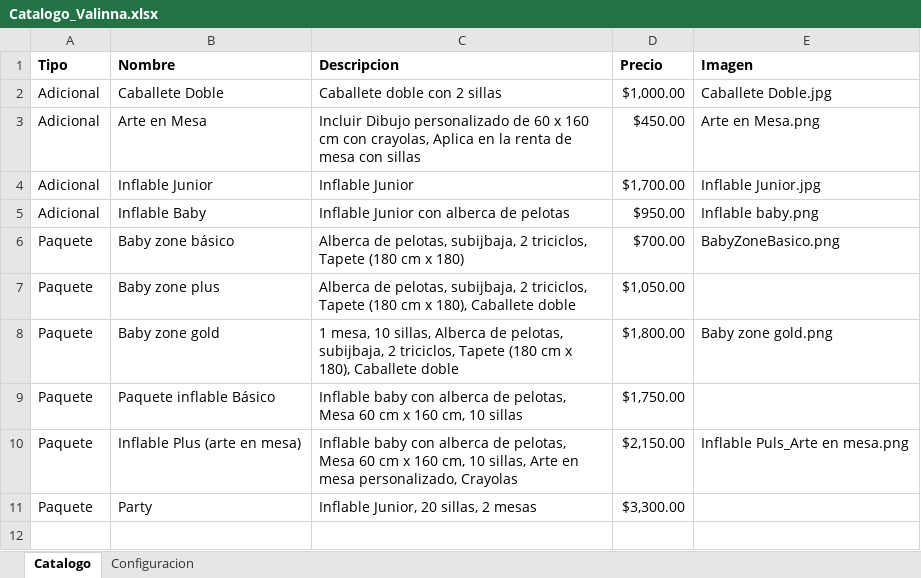
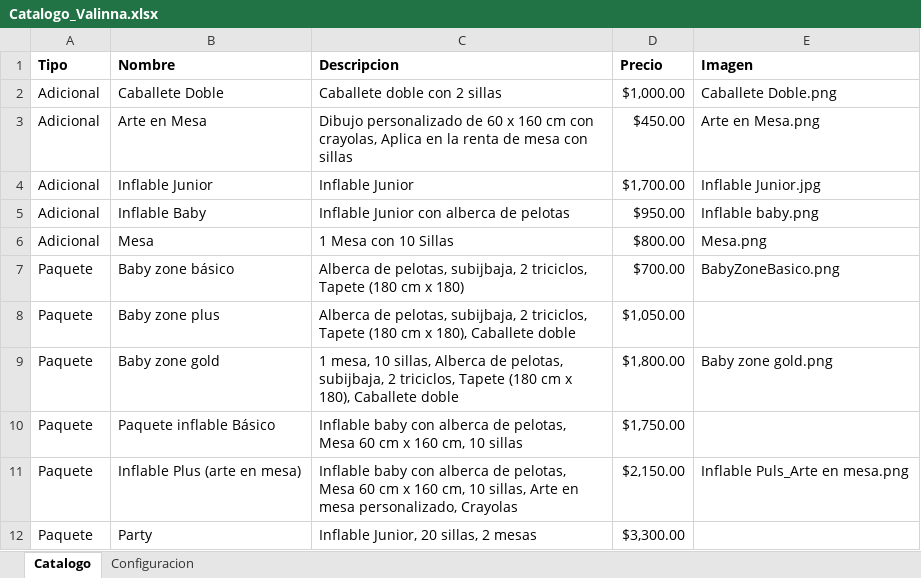
Before and after one commit to valearriagam37/CotizacionValinna, an Excel workbook: Catalogo_Valinna.xlsx, sheet Catalogo, drawn as a sheet; values as stored, in another font and other column widths than the file's, no borders; the diff names each change by its address in the sheet, - before the commit and + after, or states it on an @@ line.

Commit message:
Add files via upload

```diff
--- a/Catalogo_Valinna.xlsx (sheet Catalogo)
+++ b/Catalogo_Valinna.xlsx (sheet Catalogo)
-E2 (Imagen): Caballete Doble.jpg
+E2 (Imagen): Caballete Doble.png
-C3 (Descripcion): Incluir Dibujo personalizado…
+C3 (Descripcion): Dibujo personalizado…
+row 6: Adicional | Mesa | 1 Mesa con 10 Sillas | $800.00 | Mesa.png
```
